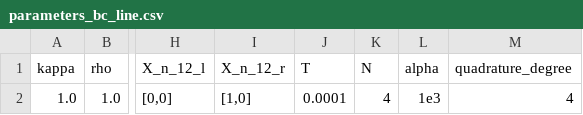
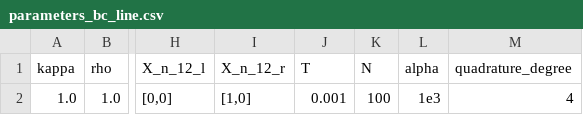
Before and after one commit to Michele-s-team/finite_elements, a CSV file: dynamics/lagrangian_approach/one_dimension/parameters_bc_line.csv, drawn as a sheet; only a part is shown, gaps mark what is left out; the diff names each change by its address in the sheet, - before the commit and + after, or states it on an @@ line.

```diff
--- a/dynamics/lagrangian_approach/one_dimension/parameters_bc_line.csv
+++ b/dynamics/lagrangian_approach/one_dimension/parameters_bc_line.csv
-J2 (T): 0.0001
+J2 (T): 0.001
-K2 (N): 4
+K2 (N): 100
```
Also changed, not shown: 2 other files.
